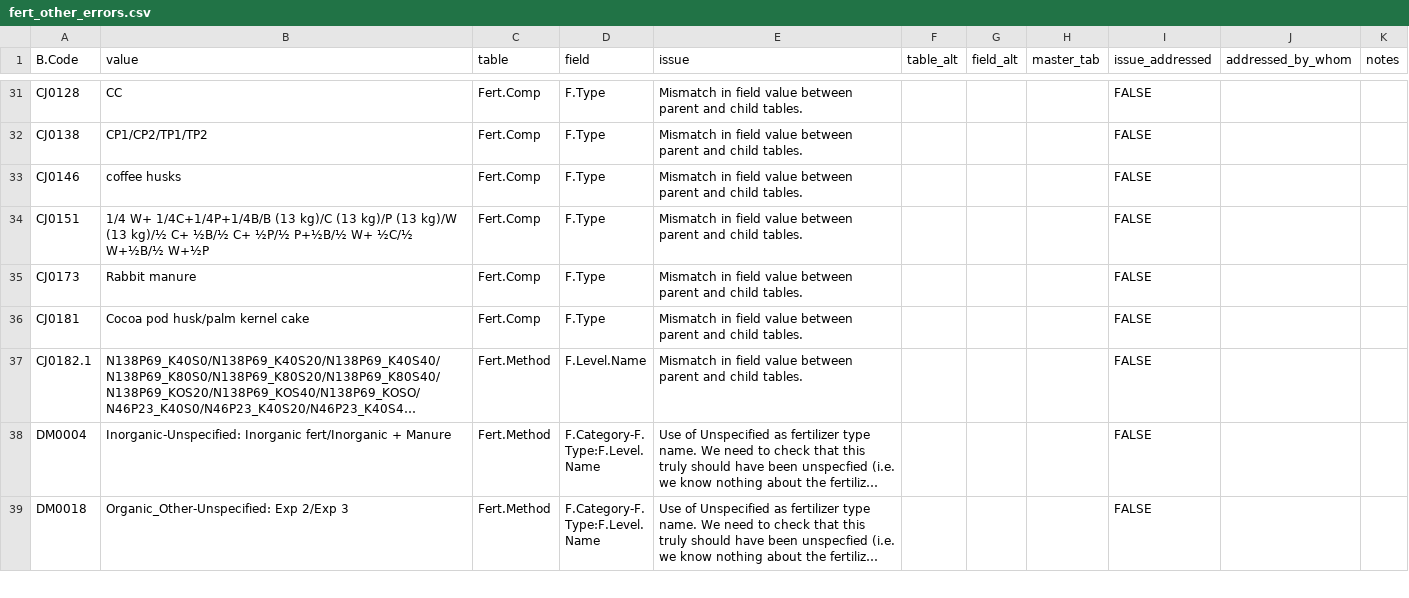
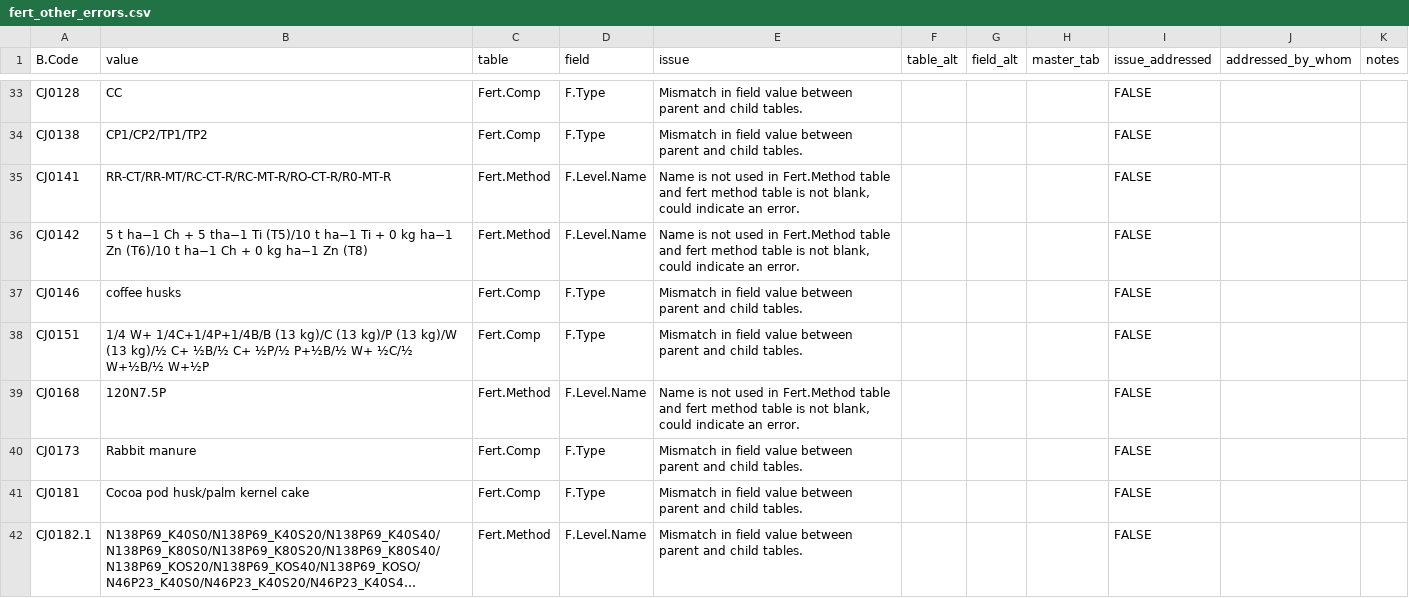
Before and after one commit to CIAT/ERA_dev, a CSV file: data_entry/industrious_elephant_2023/data_issues/fert_other_errors.csv, drawn as a sheet; only a part is shown, gaps mark what is left out; the shorter side is filled out with more unchanged rows; long unchanged cells end in …; the diff covers the shown part only.

Commit message:
new issue added where fert level names are not used in fert methods table.

```diff
--- a/data_entry/industrious_elephant_2023/data_issues/fert_other_errors.csv
+++ b/data_entry/industrious_elephant_2023/data_issues/fert_other_errors.csv
@@ -32,4 +34,7 @@ CJ0128,CC,Fert.Comp,F.Type,Mismatch in field value between parent and child tabl
 CJ0138,CP1/CP2/TP1/TP2,Fert.Comp,F.Type,Mismatch in field value between parent and child tables.,,,,FALSE,"",""
+CJ0141,RR-CT/RR-MT/RC-CT-R/RC-MT-R/RO-CT-R/R0-MT-R,Fert.Method,F.Level.Name,"Name is not used in Fert.Method table and fert method table is not blank, could indicate an error.",,,,FALSE,"",""
+CJ0142,5 t ha−1 Ch + 5 tha−1 Ti (T5)/10 t ha−1 Ti + 0 kg ha−1 Zn (T6)/10 t ha−1 Ch + 0 kg ha−1 Zn (T8),Fert.Method,F.Level.Name,"Name is not used in Fert.Method table and fert method table is not blank, could indicate an error.",,,,FALSE,"",""
 CJ0146,coffee husks,Fert.Comp,F.Type,Mismatch in field value between parent and child tables.,,,,FALSE,"",""
 CJ0151,1/4 W+ 1/4C+1/4P+1/4B/B (13 kg)/C (13 kg)/P (13 kg)/W (13 kg)/½ C+ ½B/½ C+ ½P/½ P+½B/½ W+ ½C/½ W+½B/½ W+½P,Fert.Comp,F.Type,Mismatch in field value between parent and child tables.,,,,FALSE,"",""
+CJ0168,120N7.5P,Fert.Method,F.Level.Name,"Name is not used in Fert.Method table and fert method table is not blank, could indicate an error.",,,,FALSE,"",""
 CJ0173,Rabbit manure,Fert.Comp,F.Type,Mismatch in field value between parent and child tables.,,,,FALSE,"",""
```
Also changed, not shown: 21 added rows elsewhere in this file, data_entry/industrious_elephant_2023/data_issues/harmonization/fert_harmonization.csv.
